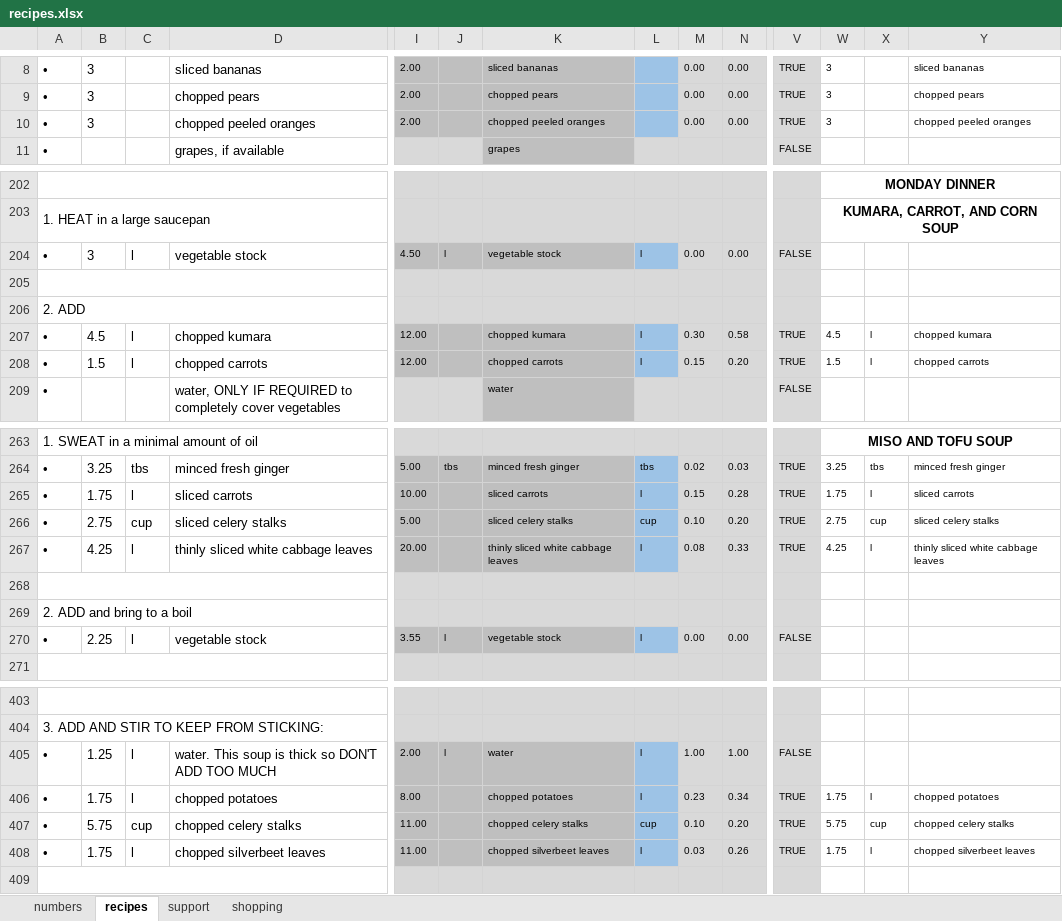
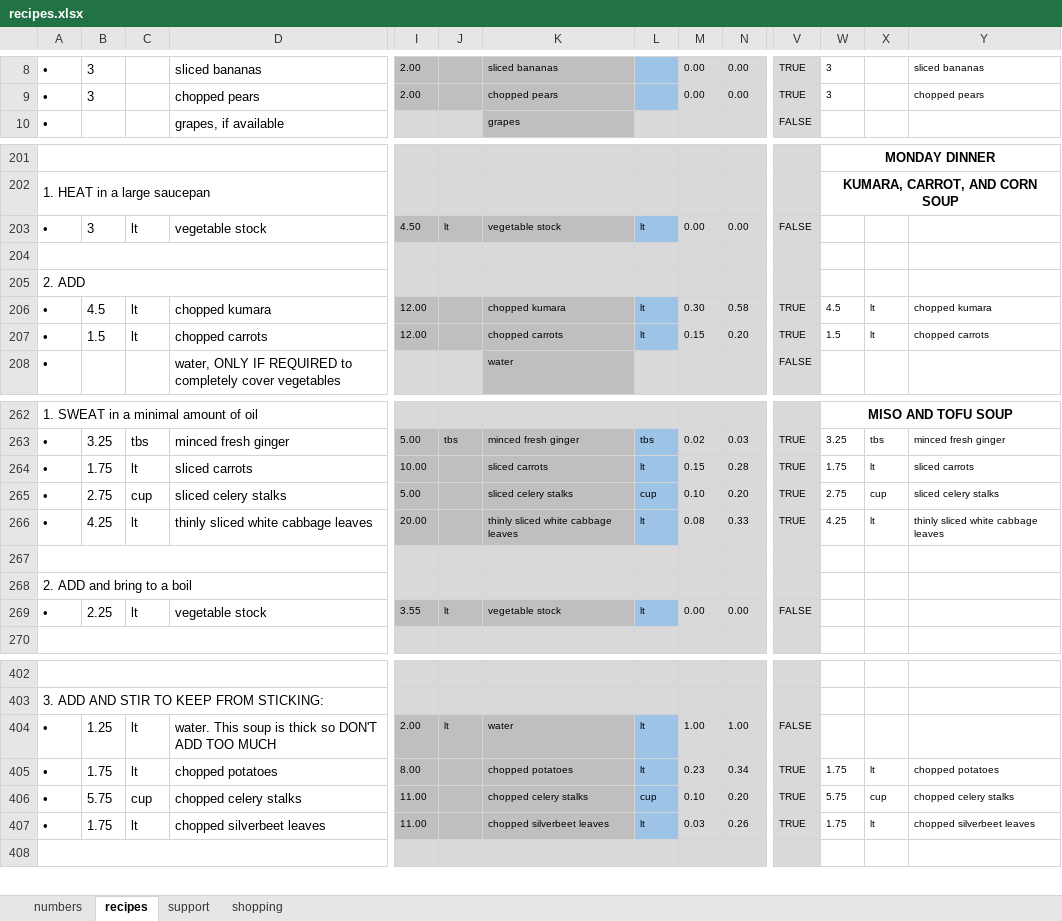
Before and after one commit to leonardguy/dunedin-zen, an Excel workbook: recipes.xlsx, sheet recipes, drawn as a sheet; only a part is shown, gaps mark what is left out; values as stored, in another font and other column widths than the file's, no borders; conditional formats not drawn; removed rows and columns are numbered as before the commit, all else as after; rows hold the shown columns only; the diff covers the shown part only; the diff names each change by its address in the sheet, - before the commit and + after, or states it on an @@ line.

```diff
--- a/recipes.xlsx (sheet recipes)
+++ b/recipes.xlsx (sheet recipes)
-row 10: • | 3 |  | chopped peeled oranges | 2.00 |  | chopped peeled oranges |  | 0.00 | 0.00 | TRUE | 3 |  | chopped peeled oranges
-C203: l
+C203: lt
-J203: l
+J203: lt
-L203: l
+L203: lt
-C206:C207: l
+C206:C207: lt
-L206:L207: l
+L206:L207: lt
-X206:X207: l
+X206:X207: lt
-C264: l
+C264: lt
-L264: l
+L264: lt
-X264: l
+X264: lt
-C266: l
+C266: lt
-L266: l
+L266: lt
-X266: l
+X266: lt
-C269: l
+C269: lt
-J269: l
+J269: lt
-L269: l
+L269: lt
-C404:C405: l
+C404:C405: lt
-J404: l
+J404: lt
-L404:L405: l
+L404:L405: lt
-X405: l
+X405: lt
-C407: l
+C407: lt
-L407: l
+L407: lt
-X407: l
+X407: lt
```
Also changed, not shown: 54 edited cells elsewhere in this sheet, sheet shopping, sheet support, sheet numbers, formulas that keep their value, hidden cells.
